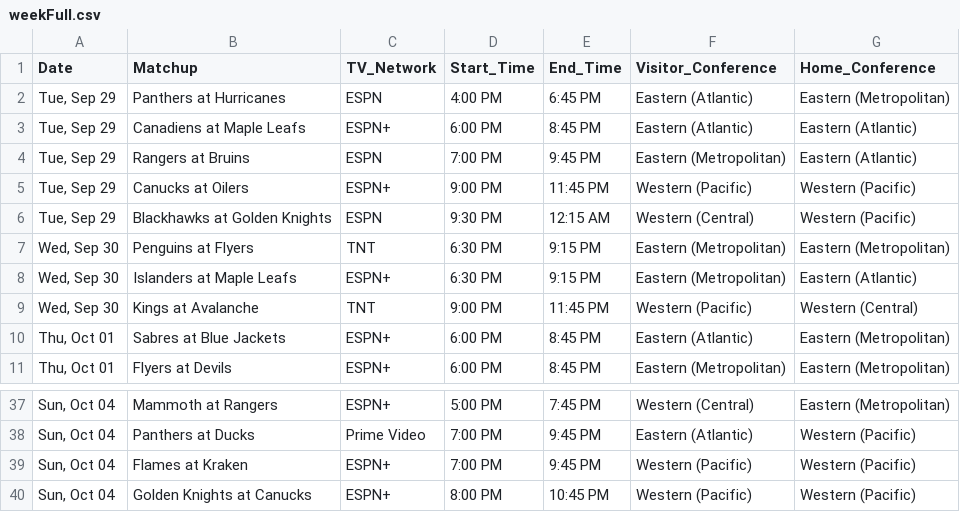
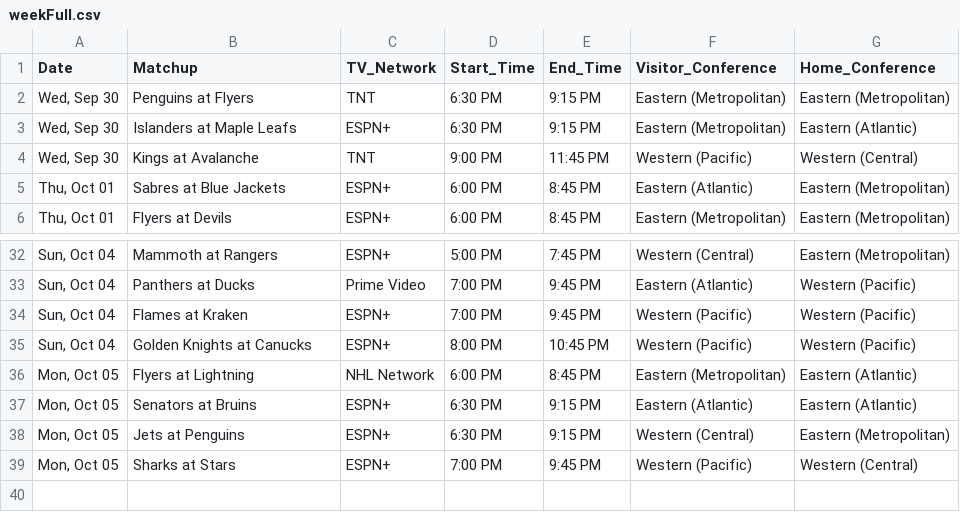
Before and after one commit to matthewkilleen0830/NHL-Hockey-Viewing-Schedule, a CSV file: currentWeek/weekFull.csv, drawn as a sheet; only a part is shown, gaps mark what is left out; removed rows and columns are numbered as before the commit, all else as after; the diff names each change by its address in the sheet, - before the commit and + after, or states it on an @@ line.

Commit message:
Add files via upload

```diff
--- a/currentWeek/weekFull.csv
+++ b/currentWeek/weekFull.csv
-row 2: Tue, Sep 29 | Panthers at Hurricanes | ESPN | 4:00 PM | 6:45 PM | Eastern (Atlantic) | Eastern (Metropolitan)
-row 3: Tue, Sep 29 | Canadiens at Maple Leafs | ESPN+ | 6:00 PM | 8:45 PM | Eastern (Atlantic) | Eastern (Atlantic)
-row 4: Tue, Sep 29 | Rangers at Bruins | ESPN | 7:00 PM | 9:45 PM | Eastern (Metropolitan) | Eastern (Atlantic)
-row 5: Tue, Sep 29 | Canucks at Oilers | ESPN+ | 9:00 PM | 11:45 PM | Western (Pacific) | Western (Pacific)
-row 6: Tue, Sep 29 | Blackhawks at Golden Knights | ESPN | 9:30 PM | 12:15 AM | Western (Central) | Western (Pacific)
+row 36: Mon, Oct 05 | Flyers at Lightning | NHL Network | 6:00 PM | 8:45 PM | Eastern (Metropolitan) | Eastern (Atlantic)
+row 37: Mon, Oct 05 | Senators at Bruins | ESPN+ | 6:30 PM | 9:15 PM | Eastern (Atlantic) | Eastern (Atlantic)
+row 38: Mon, Oct 05 | Jets at Penguins | ESPN+ | 6:30 PM | 9:15 PM | Western (Central) | Eastern (Metropolitan)
+row 39: Mon, Oct 05 | Sharks at Stars | ESPN+ | 7:00 PM | 9:45 PM | Western (Pacific) | Western (Central)
```
